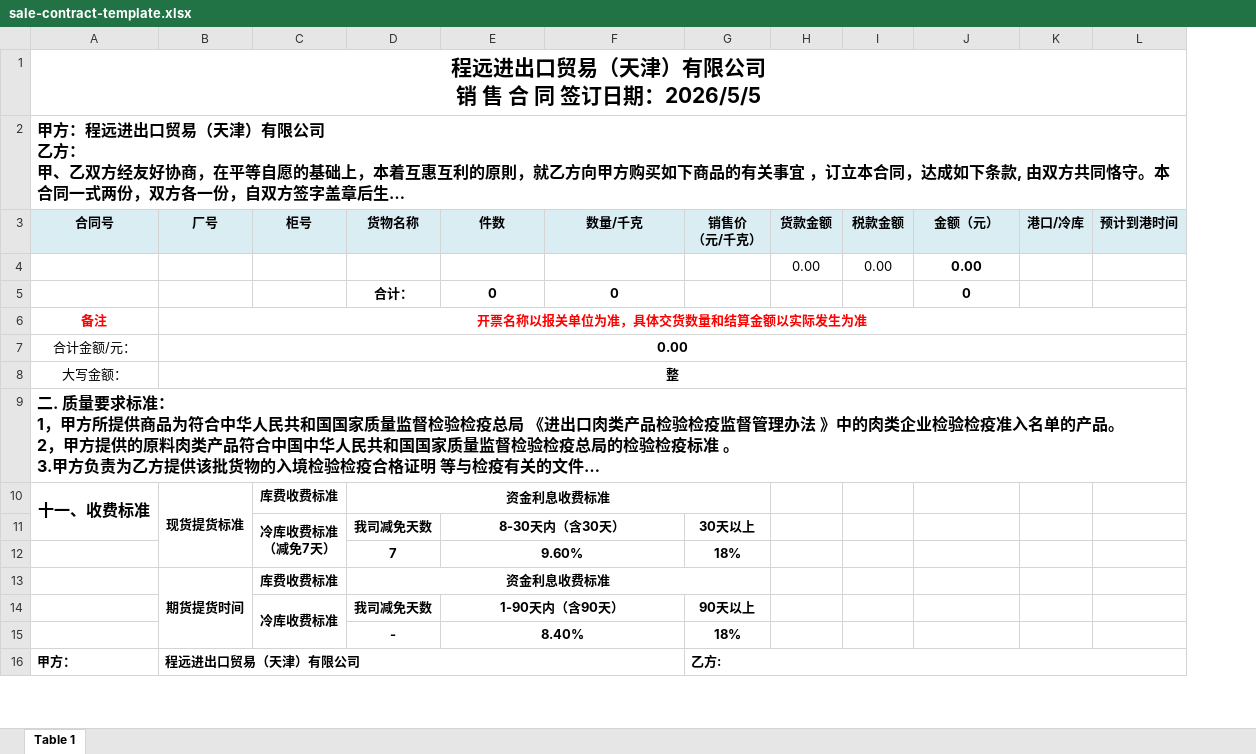
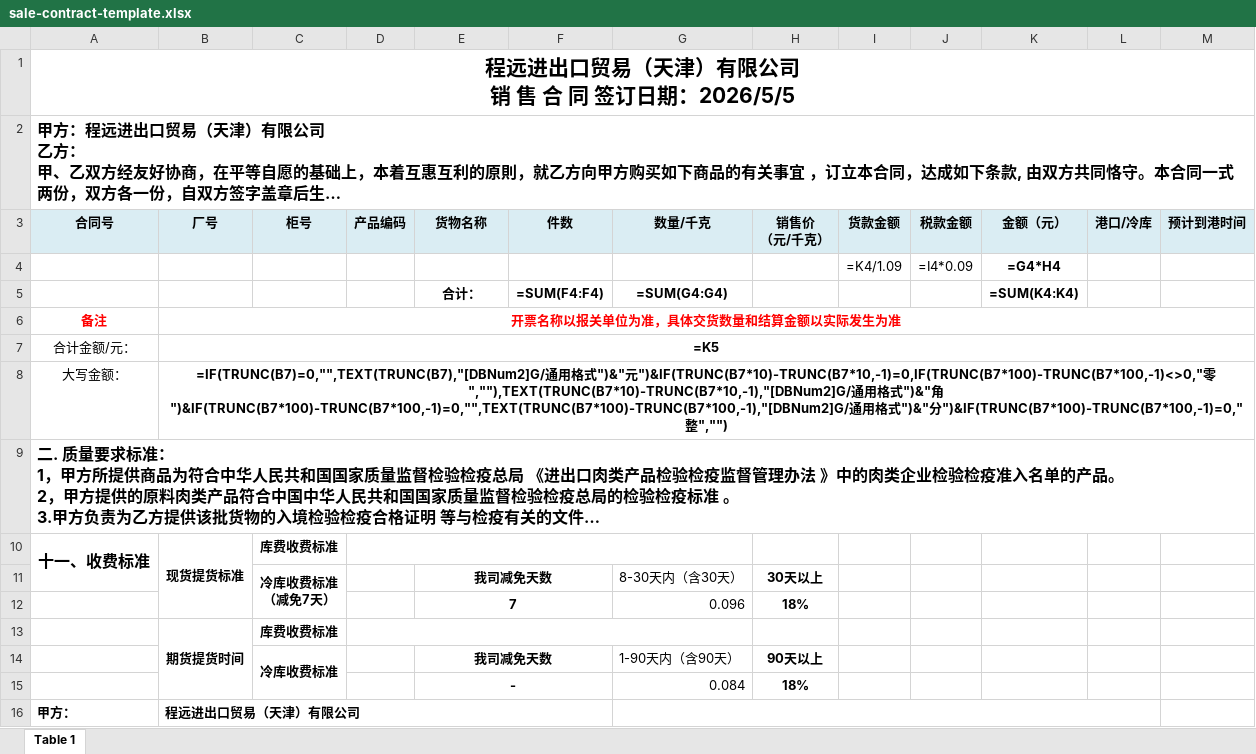
Before and after one commit to erdibaba/xianmu-erp-backend, an Excel workbook: src/main/resources/templates/sale-contract-template.xlsx, sheet Table 1, drawn as a sheet; only a part is shown; long unchanged cells end in …; values as stored, in another font and other column widths than the file's, no borders; formulas without a stored value are shown as written; charts and pictures not drawn; removed rows and columns are numbered as before the commit, all else as after; the diff covers the shown part only; the diff names each change by its address in the sheet, - before the commit and + after, or states it on an @@ line.

Commit message:
feat: add product code to sale contract

```diff
--- a/src/main/resources/templates/sale-contract-template.xlsx (sheet Table 1)
+++ b/src/main/resources/templates/sale-contract-template.xlsx (sheet Table 1)
+column D (产品编码), empty
-row 4:  |  |  |  |  |  |  | 0.00 | 0.00 | 0.00
-row 5:  |  |  | 合计： | 0 | 0 |  |  |  | 0
+row 4:  |  |  |  |  |  |  |  | =K4/1.09 | =I4*0.09 | =G4*H4
+row 5:  |  |  |  | 合计： | =SUM(F4:F4) | =SUM(G4:G4) |  |  |  | =SUM(K4:K4)
-B7 (厂号): 0.00
+B7 (厂号): =K5
-B8 (厂号): 整
+B8 (厂号): =IF(TRUNC(B7)=0,"",TEXT(TRUNC(B7),"[DBNum2]G/通用格式")&"元")&IF(TRUNC(B7*10)-TRUNC(B7*10,-1)=0,IF(TRUNC(B7*100)-TRUNC(B7*100,-1)<>0,"零",""),TEXT(TRUNC(B7*10)-TRUNC(B7*10,-1),"[DBNum2]G/通用格式")&"角")&IF(TRUNC(B7*100)-TRUNC(B7*100,-1)=0,"",TEXT(TRUNC(B7*100)-TRUNC(B7*100,-1),"[DBNum2]G/通用格式")&"分")&IF(TRUNC(B7*100)-TRUNC(B7*100,-1)=0,"整","")
-E10 (货物名称): 资金利息收费标准
+E10 (货物名称): (empty)
-D10:G10 merged
+E11:F11 merged
-F11 (件数): 8-30天内（含30天）
+F11 (件数): (empty)
-E11:F11 merged
-G11 (数量/千克): (empty)
+G11 (数量/千克): 8-30天内（含30天）
+E12:F12 merged
-F12 (件数): 9.60%
+F12 (件数): (empty)
-E12:F12 merged
-G12 (数量/千克): (empty)
+G12 (数量/千克): 0.096
-E13 (货物名称): 资金利息收费标准
+E13 (货物名称): (empty)
-D13:G13 merged
+E14:F14 merged
-F14 (件数): 1-90天内（含90天）
+F14 (件数): (empty)
-E14:F14 merged
-G14 (数量/千克): (empty)
+G14 (数量/千克): 1-90天内（含90天）
+E15:F15 merged
-F15 (件数): 8.40%
+F15 (件数): (empty)
-E15:F15 merged
-G15 (数量/千克): (empty)
+G15 (数量/千克): 0.084
-B16:F16 merged
+B16:F16 merged
+G16:L16 merged
-H16 (销售价 （元/千克）): 乙方:
+H16 (销售价 （元/千克）): (empty)
-G16:L16 merged
```
Also changed, not shown: 5 edited cells and merged cells elsewhere in this sheet, charts or pictures, 2 other files.
